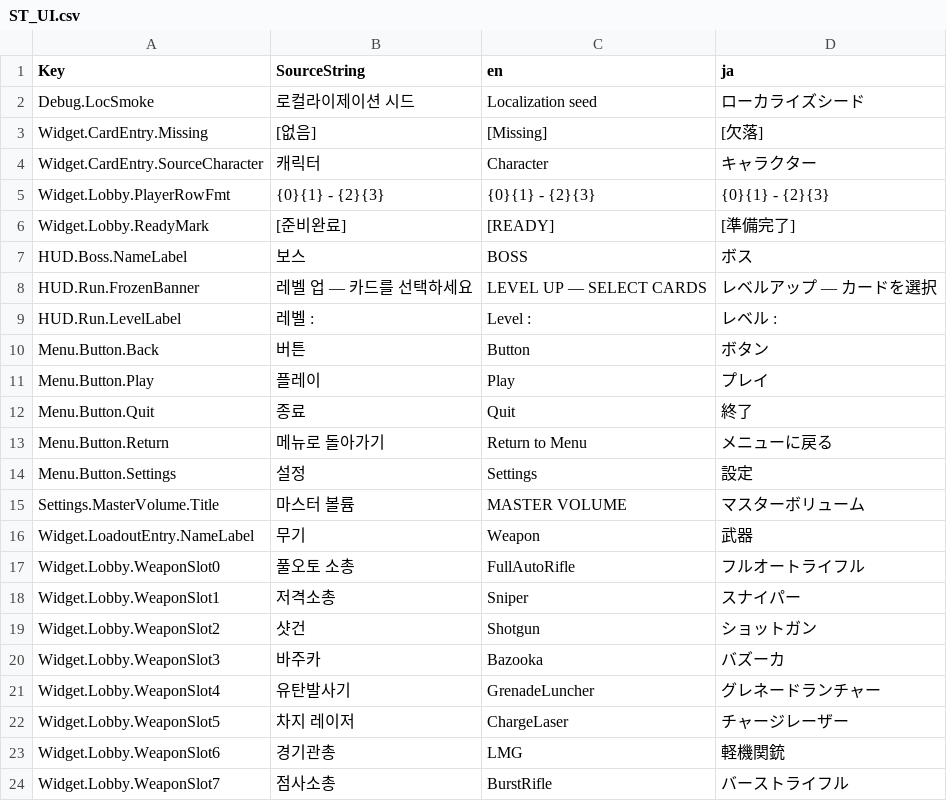
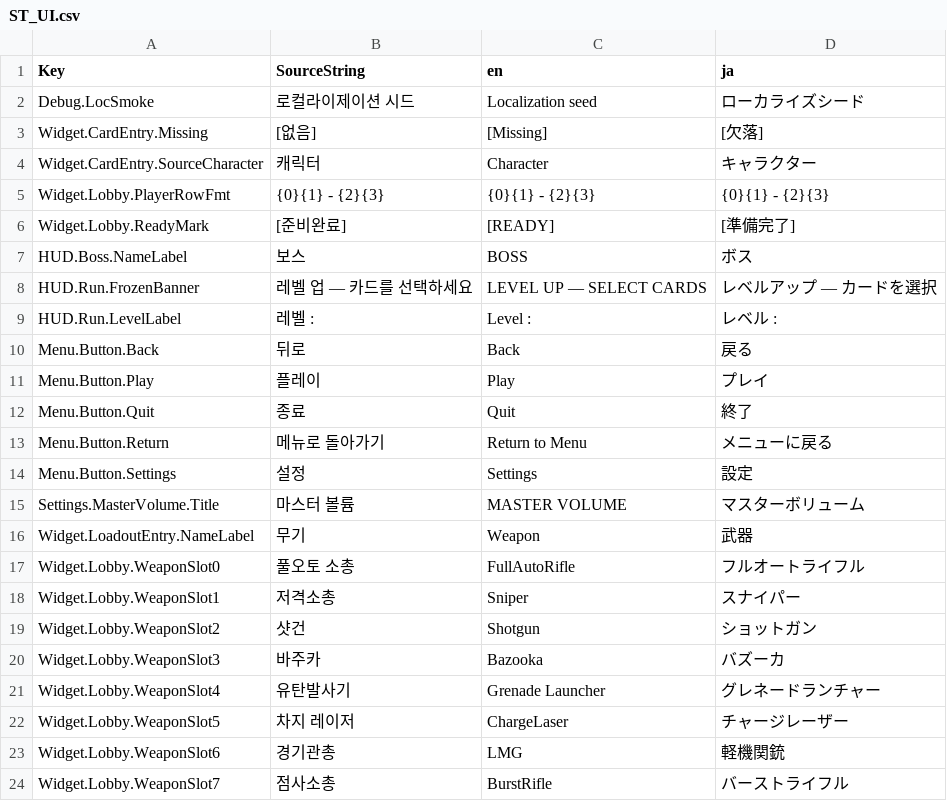
Before and after one commit to Hato-1998/FPSRoguelite, a CSV file: Content/StringTables/ST_UI.csv, drawn as a sheet; only a part is shown.

```diff
--- a/Content/StringTables/ST_UI.csv
+++ b/Content/StringTables/ST_UI.csv
@@ -9,3 +9,3 @@ HUD.Run.FrozenBanner,레벨 업 — 카드를 선택하세요,LEVEL UP — SELEC
 "HUD.Run.LevelLabel","레벨 : ","Level : ","レベル : "
-Menu.Button.Back,버튼,Button,ボタン
+Menu.Button.Back,뒤로,Back,戻る
 Menu.Button.Play,플레이,Play,プレイ
@@ -20,3 +20,3 @@ Widget.Lobby.WeaponSlot2,샷건,Shotgun,ショットガン
 Widget.Lobby.WeaponSlot3,바주카,Bazooka,バズーカ
-Widget.Lobby.WeaponSlot4,유탄발사기,GrenadeLuncher,グレネードランチャー
+Widget.Lobby.WeaponSlot4,유탄발사기,Grenade Launcher,グレネードランチャー
 Widget.Lobby.WeaponSlot5,차지 레이저,ChargeLaser,チャージレーザー
```
Also changed, not shown: 1 other file.
